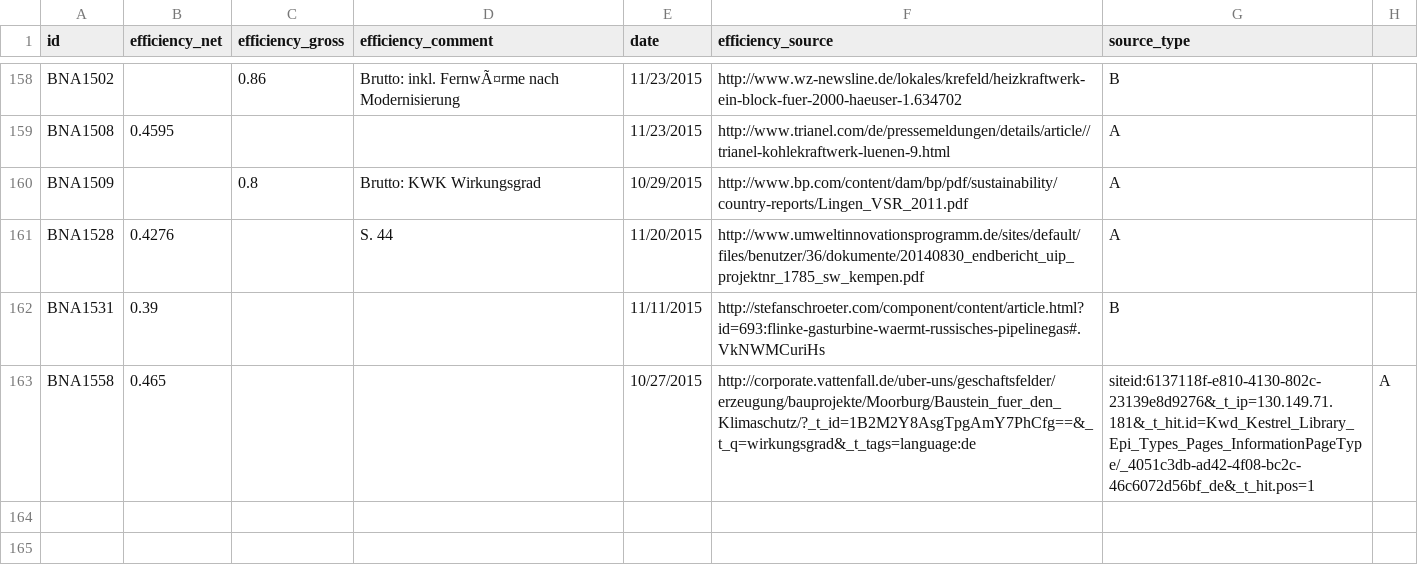
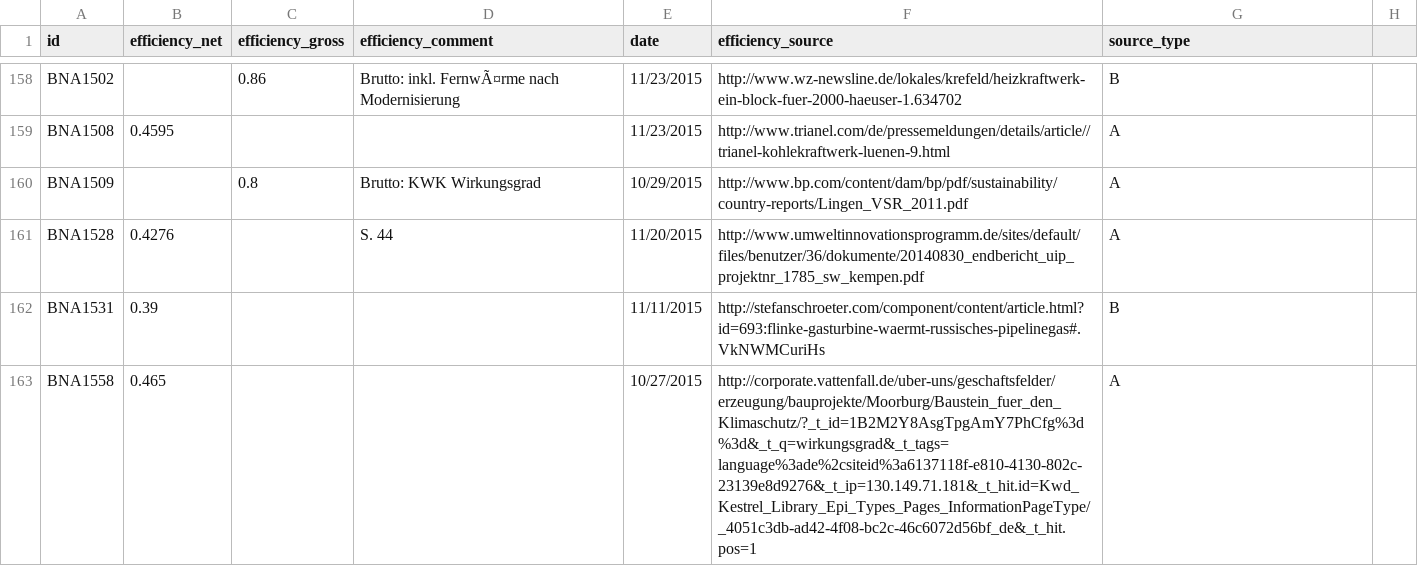
Before and after one commit to Open-Power-System-Data/conventional_power_plants, a CSV file: inputs/input_efficiency_de.csv, drawn as a sheet; only a part is shown, gaps mark what is left out.

Commit message:
fehler in der csv behoben

```diff
--- a/inputs/input_efficiency_de.csv
+++ b/inputs/input_efficiency_de.csv
@@ -162,2 +162,2 @@ BNA1528,0.4276,,S. 44,11/20/2015,http://www.umweltinnovationsprogramm.de/sites/d
 BNA1531,0.39,,,11/11/2015,http://stefanschroeter.com/component/content/article.html?id=693:flinke-gasturbine-waermt-russisches-pipelinegas#.VkNWMCuriHs,B
-BNA1558,0.465,,,10/27/2015,http://corporate.vattenfall.de/uber-uns/geschaftsfelder/erzeugung/bauprojekte/Moorburg/Baustein_fuer_den_Klimaschutz/?_t_id=1B2M2Y8AsgTpgAmY7PhCfg==&_t_q=wirkungsgrad&_t_tags=language:de,siteid:6137118f-e810-4130-802c-23139e8d9276&_t_ip=130.149.71.181&_t_hit.id=Kwd_Kestrel_Library_Epi_Types_Pages_InformationPageType/_4051c3db-ad42-4f08-bc2c-46c6072d56bf_de&_t_hit.pos=1,A
+BNA1558,0.465,,,10/27/2015,http://corporate.vattenfall.de/uber-uns/geschaftsfelder/erzeugung/bauprojekte/Moorburg/Baustein_fuer_den_Klimaschutz/?_t_id=1B2M2Y8AsgTpgAmY7PhCfg%3d%3d&_t_q=wirkungsgrad&_t_tags=language%3ade%2csiteid%3a6137118f-e810-4130-802c-23139e8d9276&_t_ip=130.149.71.181&_t_hit.id=Kwd_Kestrel_Library_Epi_Types_Pages_InformationPageType/_4051c3db-ad42-4f08-bc2c-46c6072d56bf_de&_t_hit.pos=1,A
```
